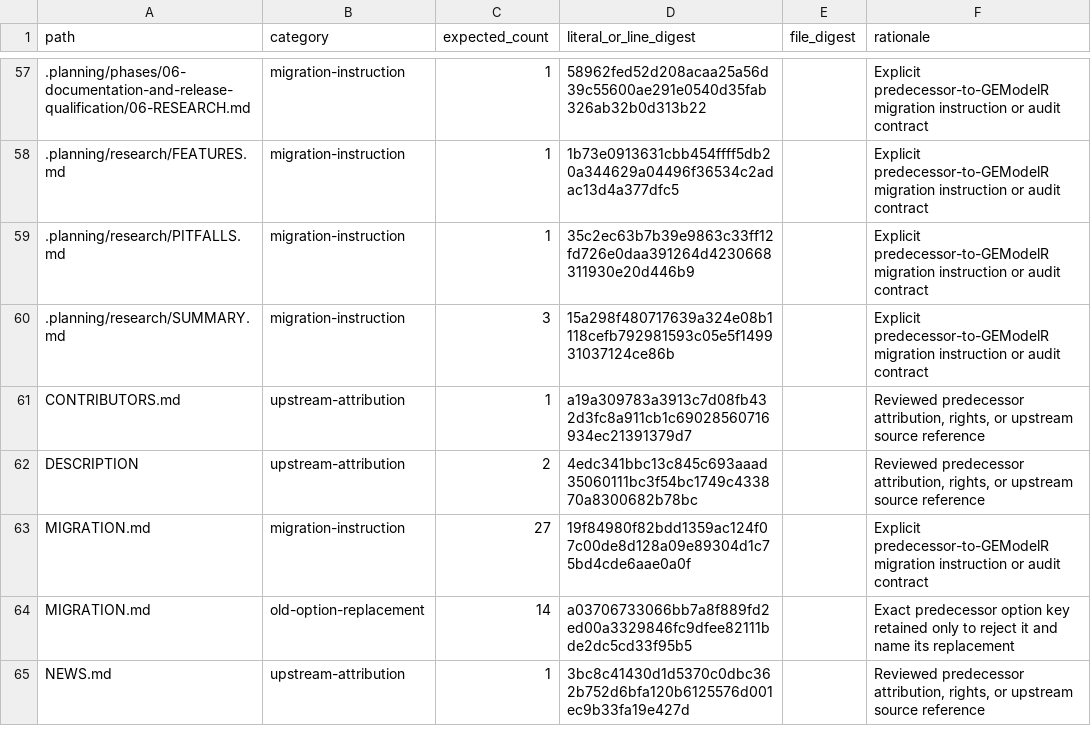
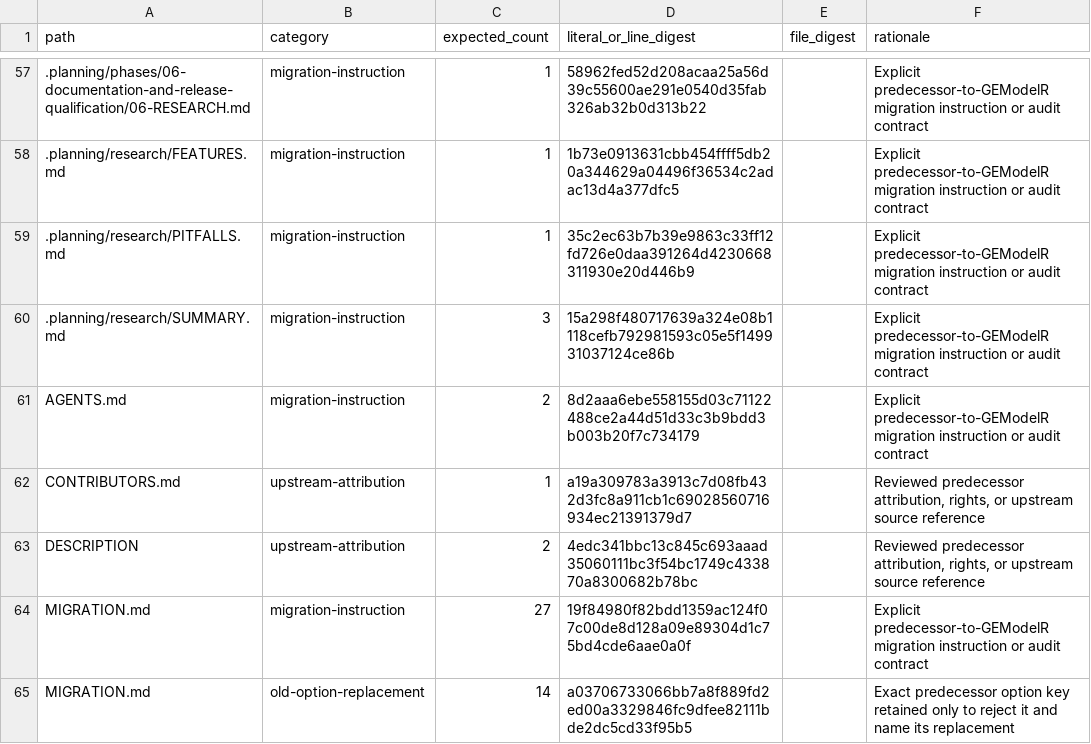
Before and after one commit to DavidZenz/tabloToR, a CSV file: inst/migration/old-identity-allowlist.csv, drawn as a sheet; only a part is shown, gaps mark what is left out; the shorter side is filled out with more unchanged rows.

Commit message:
Bind identity evidence to the tracked publication contract

```diff
--- a/inst/migration/old-identity-allowlist.csv
+++ b/inst/migration/old-identity-allowlist.csv
@@ -60,2 +60,3 @@
 ".planning/research/SUMMARY.md","migration-instruction","3","15a298f480717639a324e08b1118cefb792981593c05e5f149931037124ce86b","","Explicit predecessor-to-GEModelR migration instruction or audit contract"
+"AGENTS.md","migration-instruction","2","8d2aaa6ebe558155d03c71122488ce2a44d51d33c3b9bdd3b003b20f7c734179","","Explicit predecessor-to-GEModelR migration instruction or audit contract"
 "CONTRIBUTORS.md","upstream-attribution","1","a19a309783a3913c7d08fb432d3fc8a911cb1c69028560716934ec21391379d7","","Reviewed predecessor attribution, rights, or upstream source reference"
```
Also changed, not shown: 2 other files.
